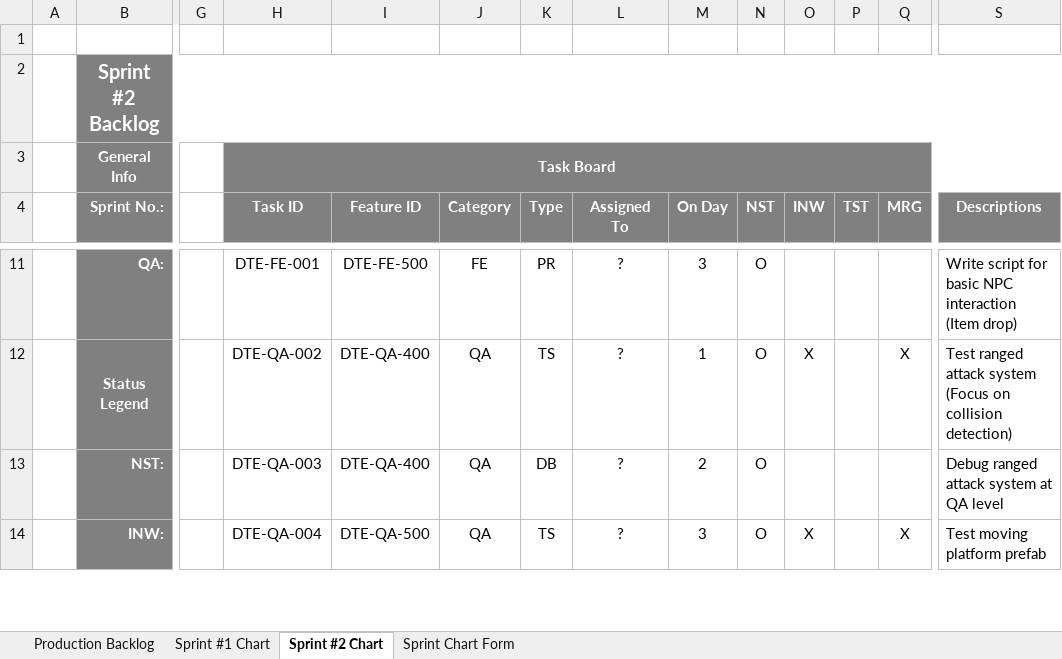
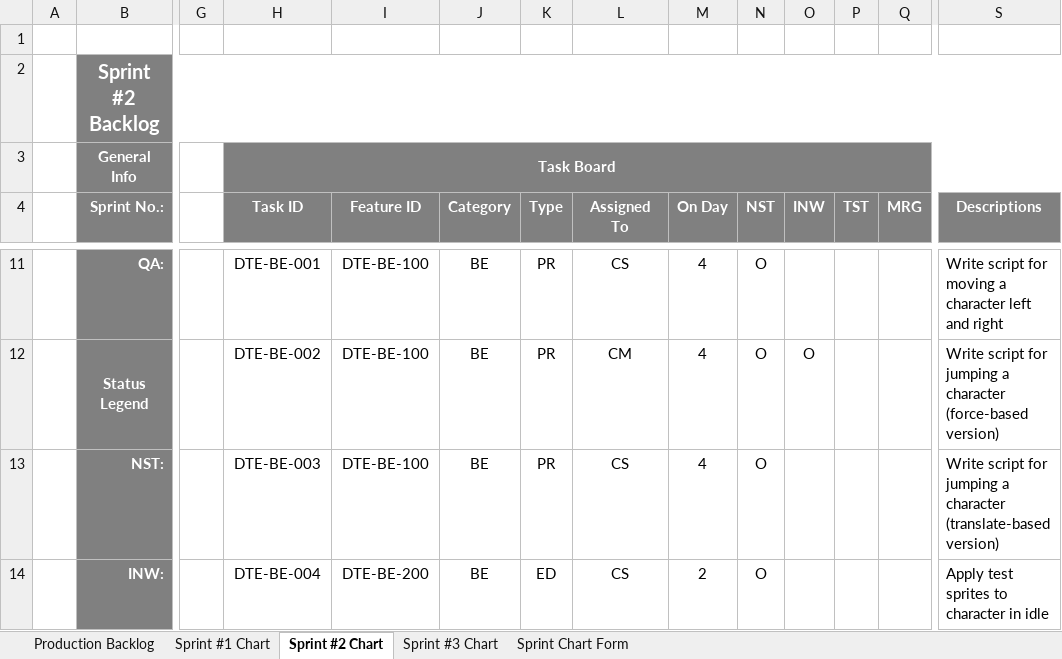
Before and after one commit to bobbykemp/GDC2017Project, an Excel workbook: Management/Production_Progress_Oct_2017.xlsx, sheet Sprint #2 Chart, drawn as a sheet; only a part is shown, gaps mark what is left out; values as stored, in another font and other column widths than the file's, no borders; charts and pictures and conditional formats not drawn; the diff covers the shown part only; the diff names each change by its address in the sheet, - before the commit and + after, or states it on an @@ line.

```diff
--- a/Management/Production_Progress_Oct_2017.xlsx (sheet Sprint #2 Chart)
+++ b/Management/Production_Progress_Oct_2017.xlsx (sheet Sprint #2 Chart)
+sheet tab: Sprint #3 Chart
-H11 (Task ID): DTE-FE-001
+H11 (Task ID): DTE-BE-001
-I11 (Feature ID): DTE-FE-500
+I11 (Feature ID): DTE-BE-100
-J11 (Category): FE
+J11 (Category): BE
-L11 (Assigned To): ?
+L11 (Assigned To): CS
-M11 (On Day): 3
+M11 (On Day): 4
-S11 (Descriptions): …script for basic NPC interaction (Item drop)
+S11 (Descriptions): …script for moving a character left and right
-H12 (Task ID): DTE-QA-002
+H12 (Task ID): DTE-BE-002
-I12:I13 (Feature ID): DTE-QA-400
+I12:I13 (Feature ID): DTE-BE-100
-J12:J14 (Category): QA
+J12:J14 (Category): BE
-K12 (Type): TS
+K12 (Type): PR
-L12 (Assigned To): ?
+L12 (Assigned To): CM
-M12 (On Day): 1
+M12 (On Day): 4
-O12 (INW): X
+O12 (INW): O
-Q12 (MRG): X
+Q12 (MRG): (empty)
-S12 (Descriptions): Test ranged attack system (Focus on collision detection)
+S12 (Descriptions): Write script for jumping a character (force-based version)
-H13 (Task ID): DTE-QA-003
+H13 (Task ID): DTE-BE-003
-K13 (Type): DB
+K13 (Type): PR
-L13:L14 (Assigned To): ?
+L13:L14 (Assigned To): CS
-M13 (On Day): 2
+M13 (On Day): 4
-S13 (Descriptions): Debug ranged attack system at QA level
+S13 (Descriptions): Write script for jumping a character (translate-based version)
-H14 (Task ID): DTE-QA-004
+H14 (Task ID): DTE-BE-004
-I14 (Feature ID): DTE-QA-500
+I14 (Feature ID): DTE-BE-200
-K14 (Type): TS
+K14 (Type): ED
-M14 (On Day): 3
+M14 (On Day): 2
-O14 (INW): X
+O14 (INW): (empty)
-Q14 (MRG): X
+Q14 (MRG): (empty)
-S14 (Descriptions): Test moving platform prefab
+S14 (Descriptions): Apply test sprites to character in idle
```
Also changed, not shown: 144 edited cells elsewhere in this sheet, sheet Sprint #1 Chart, charts or pictures.
